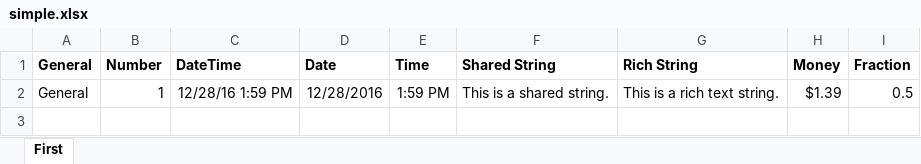
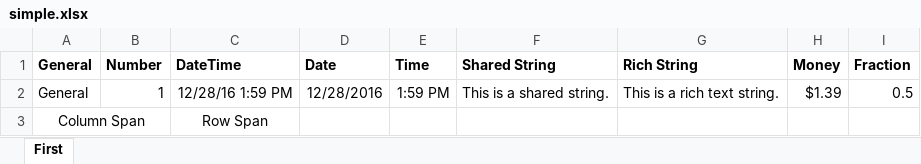
Before and after one commit to kherge-archive/excel, an Excel workbook: res/simple.xlsx, sheet First, drawn as a sheet; values as stored, in another font and other column widths than the file's, no borders; the diff names each change by its address in the sheet, - before the commit and + after, or states it on an @@ line.

Commit message:
Updating simple test spreadsheet to include column and row spanning.

```diff
--- a/res/simple.xlsx (sheet First)
+++ b/res/simple.xlsx (sheet First)
+row 3: Column Span |  | Row Span
```
Also changed, not shown: 1 other file.
